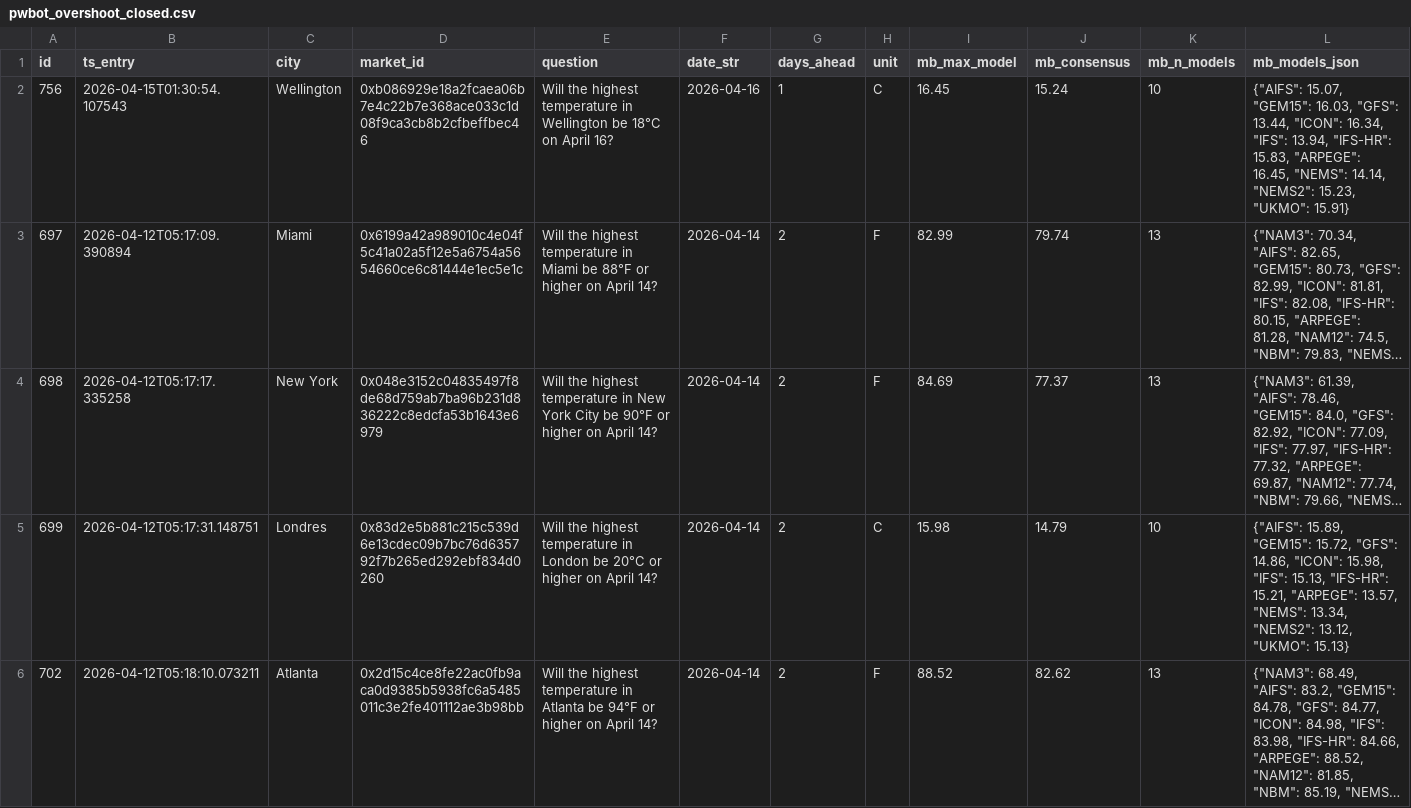
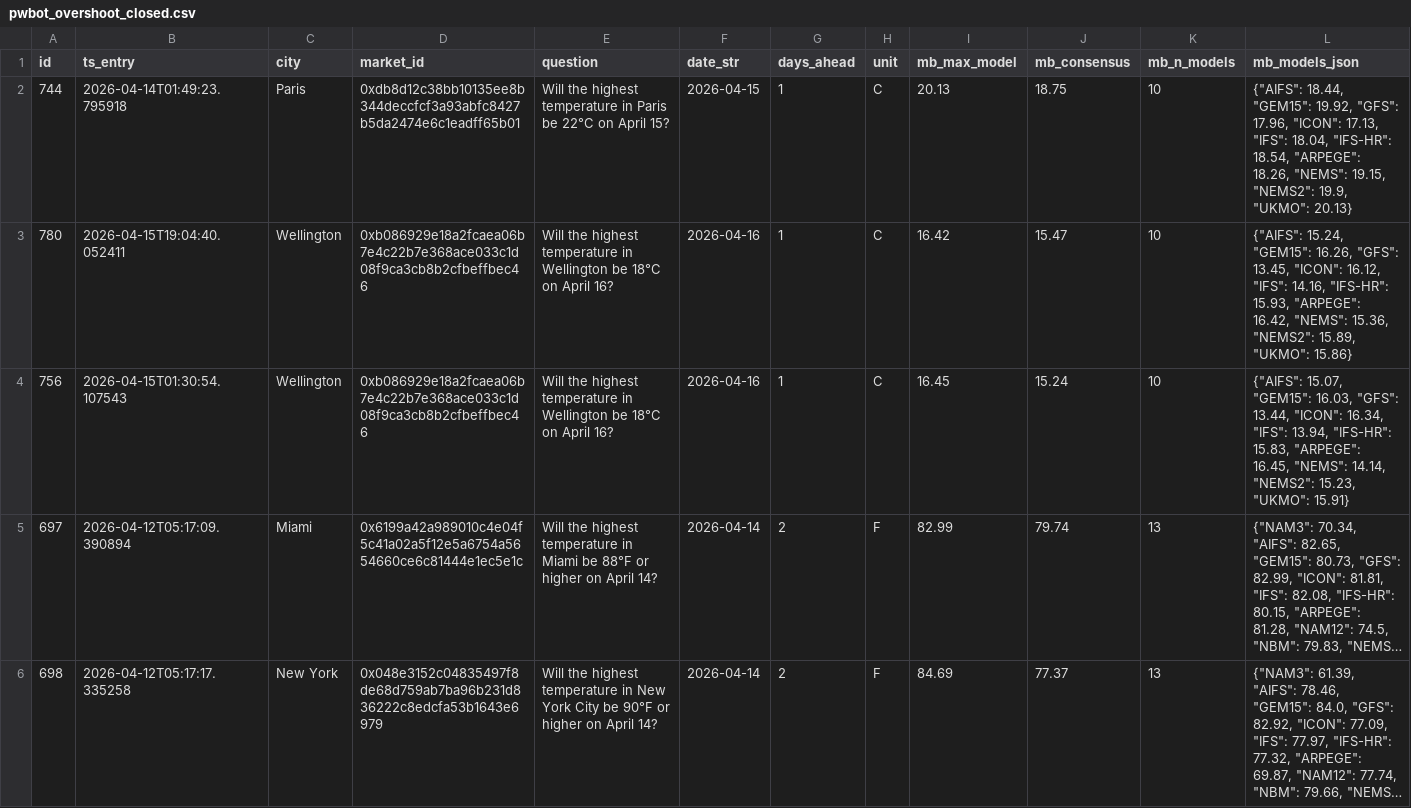
Before and after one commit to arqderman-tech/Polybot, a CSV file: pwbot_overshoot_closed.csv, drawn as a sheet; only a part is shown; the shorter side is filled out with more unchanged rows; long unchanged cells end in …; rows hold the shown columns only; the diff names each change by its address in the sheet, - before the commit and + after, or states it on an @@ line.

Commit message:
📦 Data update [run #314]

```diff
--- a/pwbot_overshoot_closed.csv
+++ b/pwbot_overshoot_closed.csv
+row 2: 744 | 2026-04-14T01:49:23.795918 | Paris | 0xdb8d12c38bb10135ee8b344deccfcf3a93abfc8427b5da2474e6c1eadff65b01 | Will the highest temperature in Paris be 22°C on April 15? | 2026-04-15 | 1 | C | 20.13 | 18.75 | 10 | {"AIFS": 18.44, "GEM15": 19.92, "GFS": 17.96, "ICON": 17.13, "IFS": 18.04, "IFS-HR": 18.54, "ARPEGE": 18.26, "NEMS": 19.15, "NEMS2": 19.9, "UKMO": 20.13}
+row 3: 780 | 2026-04-15T19:04:40.052411 | Wellington | 0xb086929e18a2fcaea06b7e4c22b7e368ace033c1d08f9ca3cb8b2cfbeffbec46 | Will the highest temperature in Wellington be 18°C on April 16? | 2026-04-16 | 1 | C | 16.42 | 15.47 | 10 | {"AIFS": 15.24, "GEM15": 16.26, "GFS": 13.45, "ICON": 16.12, "IFS": 14.16, "IFS-HR": 15.93, "ARPEGE": 16.42, "NEMS": 15.36, "NEMS2": 15.89, "UKMO": 15.86}
```
Also changed, not shown: pwbot_overshoot_positions.csv.
